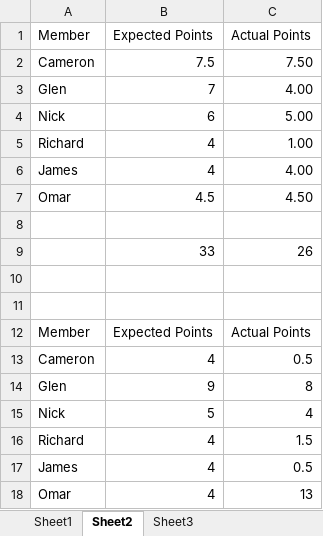
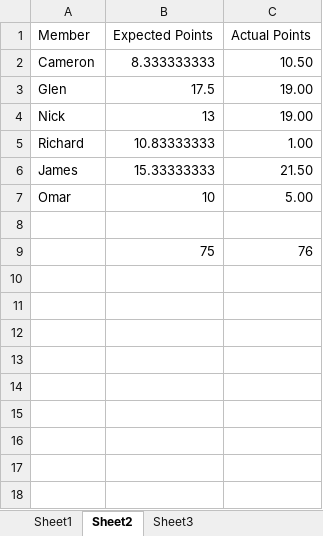
Before and after one commit to nklose/ICS, an Excel workbook: deliverables/Progress Reports/statistics.xlsx, sheet Sheet2, drawn as a sheet; values as stored, in another font and other column widths than the file's, no borders; charts and pictures not drawn; removed rows and columns are numbered as before the commit, all else as after; the diff names each change by its address in the sheet, - before the commit and + after, or states it on an @@ line.

Commit message:
Added Progress Report III (without hours)

```diff
--- a/deliverables/Progress Reports/statistics.xlsx (sheet Sheet2)
+++ b/deliverables/Progress Reports/statistics.xlsx (sheet Sheet2)
-B2 (Expected Points): 7.5
+B2 (Expected Points): 8.333333333
-C2 (Actual Points): 7.50
+C2 (Actual Points): 10.50
-B3 (Expected Points): 7
+B3 (Expected Points): 17.5
-C3 (Actual Points): 4.00
+C3 (Actual Points): 19.00
-B4 (Expected Points): 6
+B4 (Expected Points): 13
-C4 (Actual Points): 5.00
+C4 (Actual Points): 19.00
-B5 (Expected Points): 4
+B5 (Expected Points): 10.83333333
-B6 (Expected Points): 4
+B6 (Expected Points): 15.33333333
-C6 (Actual Points): 4.00
+C6 (Actual Points): 21.50
-B7 (Expected Points): 4.5
+B7 (Expected Points): 10
-C7 (Actual Points): 4.50
+C7 (Actual Points): 5.00
-row 9:  | 33 | 26
-row 9: (empty)
+row 9:  | 75 | 76
-row 11: (empty)
-row 12: Member | Expected Points | Actual Points
-row 13: Cameron | 4 | 0.5
-row 14: Glen | 9 | 8
-row 15: Nick | 5 | 4
-row 16: Richard | 4 | 1.5
-row 17: James | 4 | 0.5
-row 18: Omar | 4 | 13
```
Also changed, not shown: sheet Sheet3, sheet Sheet1, formulas that keep their value, charts or pictures, 2 other files.
